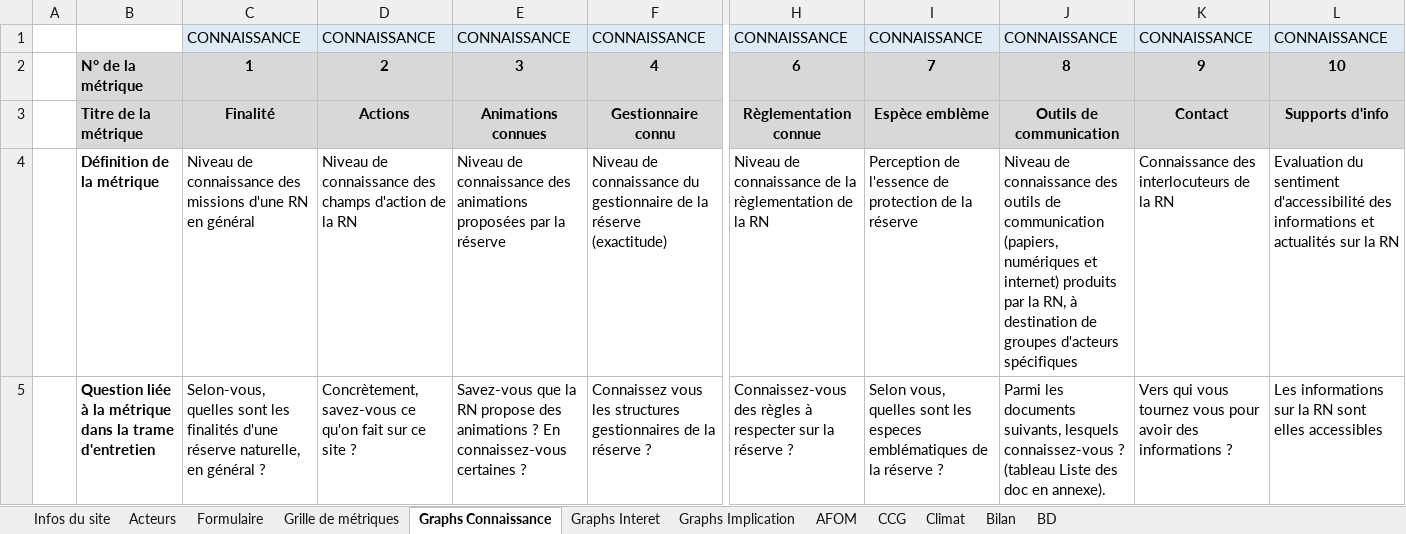
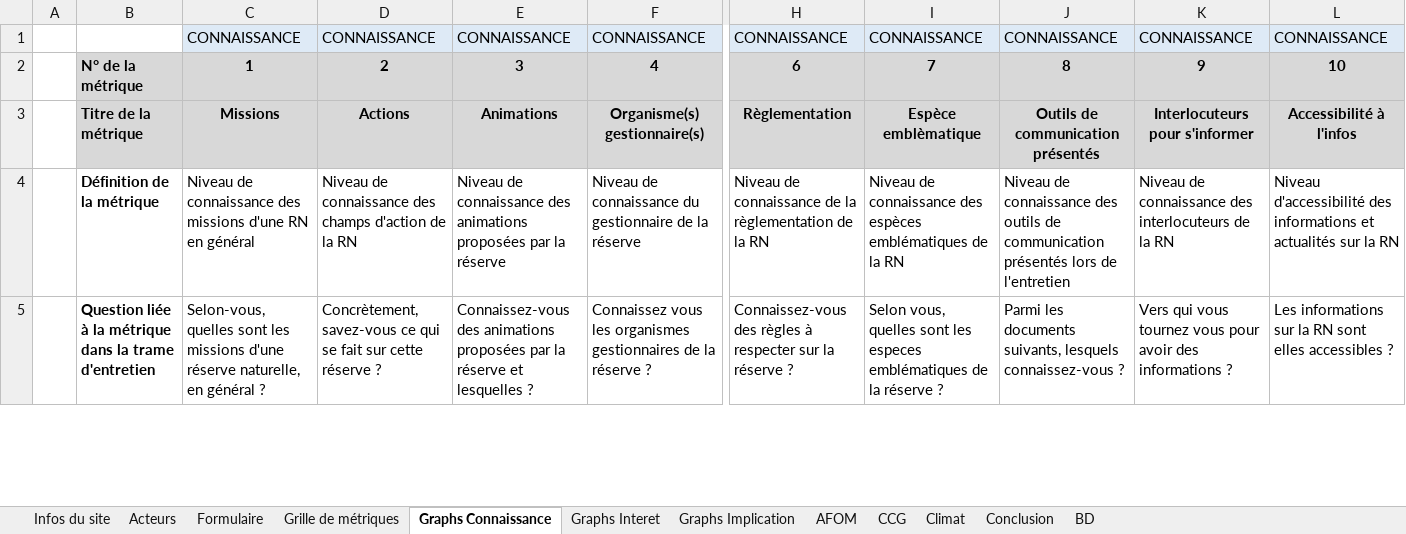
Before and after one commit to RNF-SI/ancrage, an Excel workbook: frontend/src/assets/documents/Tableau_de_saisie_Ancrage.xlsx, sheet Graphs Connaissance, drawn as a sheet; only a part is shown, gaps mark what is left out; values as stored, in another font and other column widths than the file's, no borders; charts and pictures not drawn; the diff covers the shown part only; the diff names each change by its address in the sheet, - before the commit and + after, or states it on an @@ line.

```diff
--- a/frontend/src/assets/documents/Tableau_de_saisie_Ancrage.xlsx (sheet Graphs Connaissance)
+++ b/frontend/src/assets/documents/Tableau_de_saisie_Ancrage.xlsx (sheet Graphs Connaissance)
-sheet tab: Bilan
+sheet tab: Conclusion
-C3: Finalité
+C3: Missions
-E3: Animations connues
+E3: Animations
-F3: Gestionnaire connu
+F3: Organisme(s) gestionnaire(s)
-H3: Règlementation connue
+H3: Règlementation
-I3: Espèce emblème
+I3: Espèce emblèmatique
-J3: Outils de communication
+J3: Outils de communication présentés
-K3: Contact
+K3: Interlocuteurs pour s'informer
-L3: Supports d'info
+L3: Accessibilité à l'infos
-F4: …la réserve (exactitude)
+F4: …la réserve
-I4: Perception de l'essence de protection de la réserve
+I4: Niveau de connaissance des espèces emblématiques de la RN
-J4: …de communication (papiers, numériques et internet) produits par la RN, à destination de groupes d'acteurs spécifiques
+J4: …de communication présentés lors de l'entretien
-K4: Connaissance des interlocuteurs de la RN
+K4: Niveau de connaissance des interlocuteurs de la RN
-L4: Evaluation du sentiment d'accessibilité des…
+L4: Niveau d'accessibilité des…
-C5: …sont les finalités d'une réserve…
+C5: …sont les missions d'une réserve…
-D5: …savez-vous ce qu'on fait sur ce site ?
+D5: …savez-vous ce qui se fait sur cette réserve ?
-E5: Savez-vous que la RN propose des animations ? En connaissez-vous certaines ?
+E5: Connaissez-vous des animations proposées par la réserve et lesquelles ?
-F5: …vous les structures gestionnaires de…
+F5: …vous les organismes gestionnaires de…
-J5: …connaissez-vous ? (tableau Liste des doc en annexe).
+J5: …connaissez-vous ?
-L5: …elles accessibles
+L5: …elles accessibles ?
```
Also changed, not shown: 17 edited cells and cell formats elsewhere in this sheet, sheet Grille de métriques, sheet Formulaire, sheet Graphs Interet, sheet Graphs Implication, sheet Conclusion, sheet Climat, 4 more sheets, formulas that keep their value, charts or pictures, frontend/src/assets/documents/Et-apres_tableau_arborescence.xlsx, frontend/src/assets/documents/Journal_des_contacts.xlsx, 17 other files.
